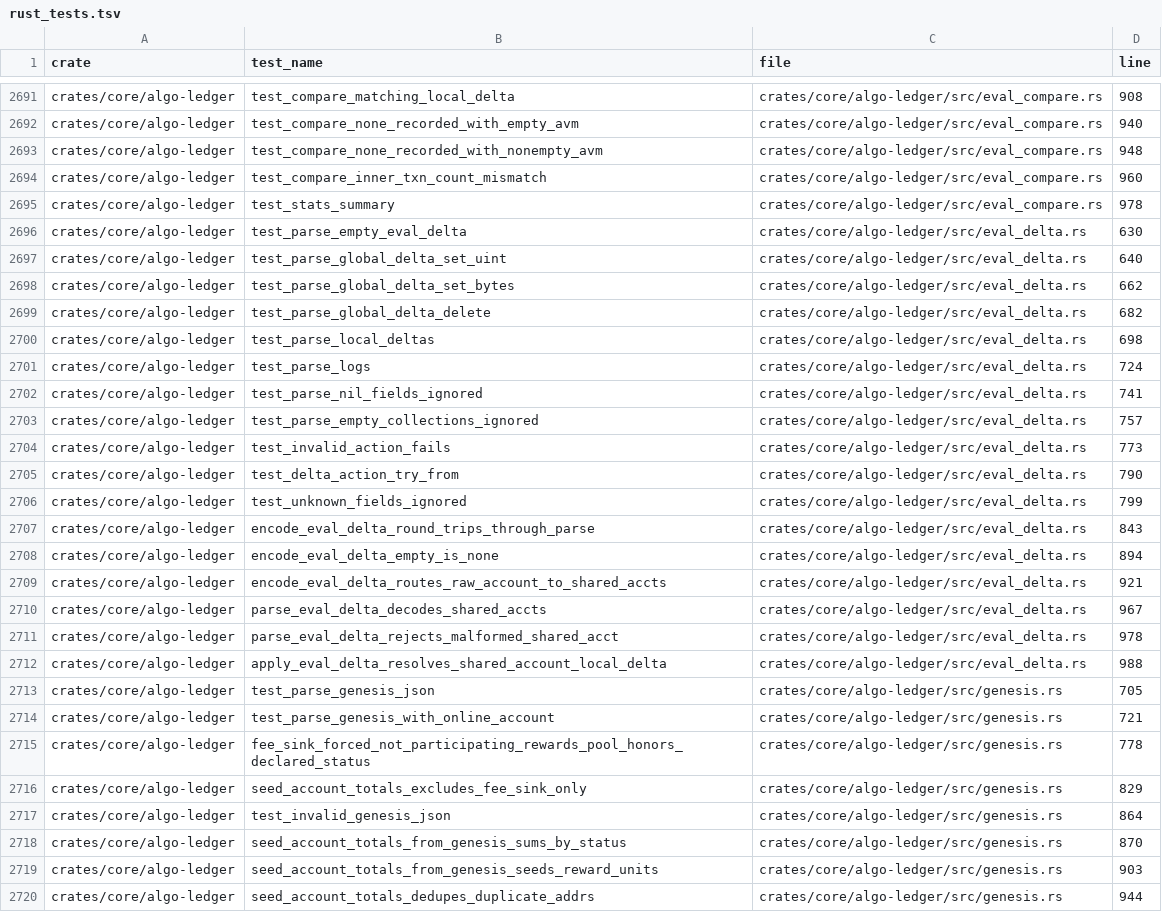
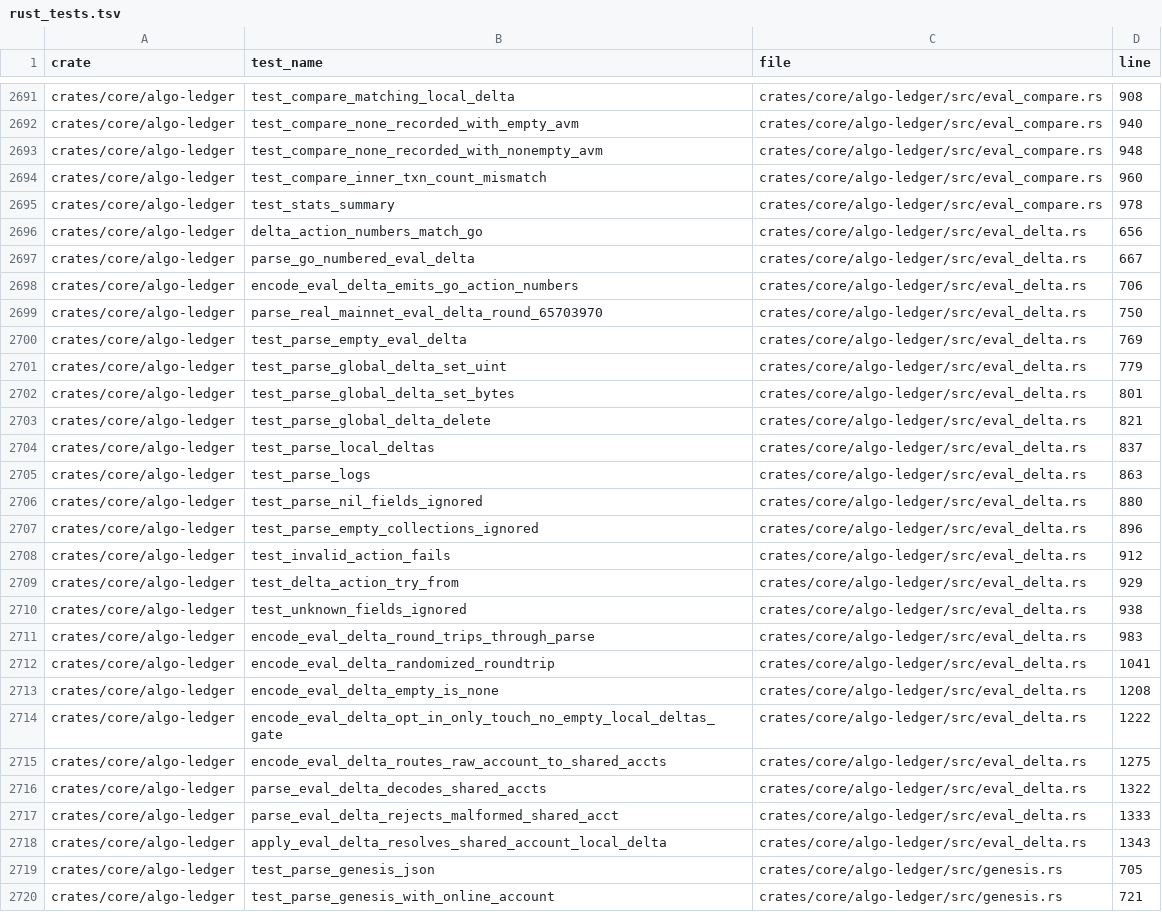
Before and after one commit to xarmian/algod-rust, a TSV file: docs/phase17/rust_tests.tsv, drawn as a sheet; only a part is shown, gaps mark what is left out; the shorter side is filled out with more unchanged rows.

```diff
--- a/docs/phase17/rust_tests.tsv
+++ b/docs/phase17/rust_tests.tsv
@@ -2695,19 +2695,25 @@ crates/core/algo-ledger	test_compare_inner_txn_count_mismatch	crates/core/algo-l
 crates/core/algo-ledger	test_stats_summary	crates/core/algo-ledger/src/eval_compare.rs	978
-crates/core/algo-ledger	test_parse_empty_eval_delta	crates/core/algo-ledger/src/eval_delta.rs	630
-crates/core/algo-ledger	test_parse_global_delta_set_uint	crates/core/algo-ledger/src/eval_delta.rs	640
-crates/core/algo-ledger	test_parse_global_delta_set_bytes	crates/core/algo-ledger/src/eval_delta.rs	662
-crates/core/algo-ledger	test_parse_global_delta_delete	crates/core/algo-ledger/src/eval_delta.rs	682
-crates/core/algo-ledger	test_parse_local_deltas	crates/core/algo-ledger/src/eval_delta.rs	698
-crates/core/algo-ledger	test_parse_logs	crates/core/algo-ledger/src/eval_delta.rs	724
-crates/core/algo-ledger	test_parse_nil_fields_ignored	crates/core/algo-ledger/src/eval_delta.rs	741
-crates/core/algo-ledger	test_parse_empty_collections_ignored	crates/core/algo-ledger/src/eval_delta.rs	757
-crates/core/algo-ledger	test_invalid_action_fails	crates/core/algo-ledger/src/eval_delta.rs	773
-crates/core/algo-ledger	test_delta_action_try_from	crates/core/algo-ledger/src/eval_delta.rs	790
-crates/core/algo-ledger	test_unknown_fields_ignored	crates/core/algo-ledger/src/eval_delta.rs	799
-crates/core/algo-ledger	encode_eval_delta_round_trips_through_parse	crates/core/algo-ledger/src/eval_delta.rs	843
-crates/core/algo-ledger	encode_eval_delta_empty_is_none	crates/core/algo-ledger/src/eval_delta.rs	894
-crates/core/algo-ledger	encode_eval_delta_routes_raw_account_to_shared_accts	crates/core/algo-ledger/src/eval_delta.rs	921
-crates/core/algo-ledger	parse_eval_delta_decodes_shared_accts	crates/core/algo-ledger/src/eval_delta.rs	967
-crates/core/algo-ledger	parse_eval_delta_rejects_malformed_shared_acct	crates/core/algo-ledger/src/eval_delta.rs	978
-crates/core/algo-ledger	apply_eval_delta_resolves_shared_account_local_delta	crates/core/algo-ledger/src/eval_delta.rs	988
+crates/core/algo-ledger	delta_action_numbers_match_go	crates/core/algo-ledger/src/eval_delta.rs	656
+crates/core/algo-ledger	parse_go_numbered_eval_delta	crates/core/algo-ledger/src/eval_delta.rs	667
+crates/core/algo-ledger	encode_eval_delta_emits_go_action_numbers	crates/core/algo-ledger/src/eval_delta.rs	706
+crates/core/algo-ledger	parse_real_mainnet_eval_delta_round_65703970	crates/core/algo-ledger/src/eval_delta.rs	750
+crates/core/algo-ledger	test_parse_empty_eval_delta	crates/core/algo-ledger/src/eval_delta.rs	769
+crates/core/algo-ledger	test_parse_global_delta_set_uint	crates/core/algo-ledger/src/eval_delta.rs	779
+crates/core/algo-ledger	test_parse_global_delta_set_bytes	crates/core/algo-ledger/src/eval_delta.rs	801
+crates/core/algo-ledger	test_parse_global_delta_delete	crates/core/algo-ledger/src/eval_delta.rs	821
+crates/core/algo-ledger	test_parse_local_deltas	crates/core/algo-ledger/src/eval_delta.rs	837
+crates/core/algo-ledger	test_parse_logs	crates/core/algo-ledger/src/eval_delta.rs	863
+crates/core/algo-ledger	test_parse_nil_fields_ignored	crates/core/algo-ledger/src/eval_delta.rs	880
+crates/core/algo-ledger	test_parse_empty_collections_ignored	crates/core/algo-ledger/src/eval_delta.rs	896
+crates/core/algo-ledger	test_invalid_action_fails	crates/core/algo-ledger/src/eval_delta.rs	912
+crates/core/algo-ledger	test_delta_action_try_from	crates/core/algo-ledger/src/eval_delta.rs	929
+crates/core/algo-ledger	test_unknown_fields_ignored	crates/core/algo-ledger/src/eval_delta.rs	938
+crates/core/algo-ledger	encode_eval_delta_round_trips_through_parse	crates/core/algo-ledger/src/eval_delta.rs	983
+crates/core/algo-ledger	encode_eval_delta_randomized_roundtrip	crates/core/algo-ledger/src/eval_delta.rs	1041
+crates/core/algo-ledger	encode_eval_delta_empty_is_none	crates/core/algo-ledger/src/eval_delta.rs	1208
+crates/core/algo-ledger	encode_eval_delta_opt_in_only_touch_no_empty_local_deltas_gate	crates/core/algo-ledger/src/eval_delta.rs	1222
+crates/core/algo-ledger	encode_eval_delta_routes_raw_account_to_shared_accts	crates/core/algo-ledger/src/eval_delta.rs	1275
+crates/core/algo-ledger	parse_eval_delta_decodes_shared_accts	crates/core/algo-ledger/src/eval_delta.rs	1322
+crates/core/algo-ledger	parse_eval_delta_rejects_malformed_shared_acct	crates/core/algo-ledger/src/eval_delta.rs	1333
+crates/core/algo-ledger	apply_eval_delta_resolves_shared_account_local_delta	crates/core/algo-ledger/src/eval_delta.rs	1343
 crates/core/algo-ledger	test_parse_genesis_json	crates/core/algo-ledger/src/genesis.rs	705
```
Also changed, not shown: 4 other files.
